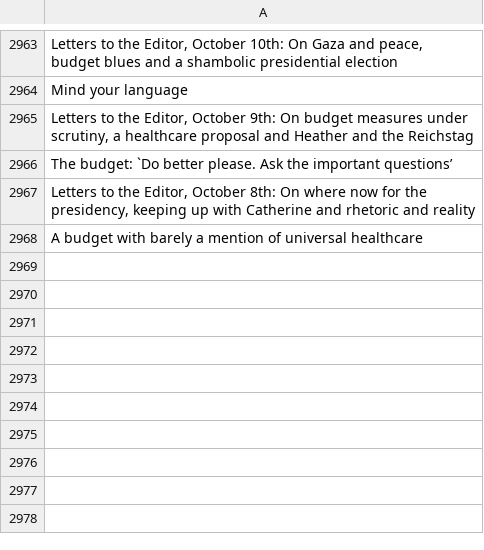
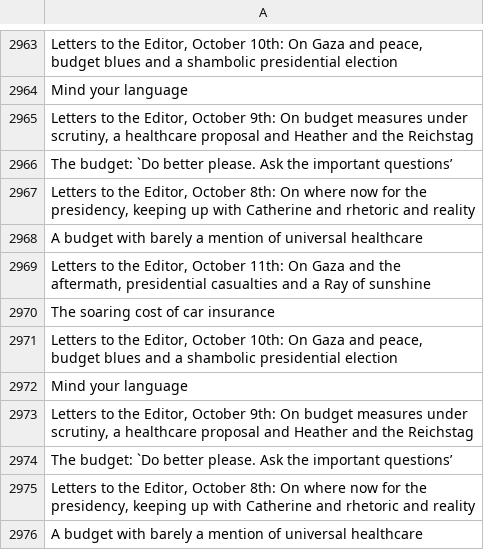
Before and after one commit to aodhanlutetiae/odds_scrape, a CSV file: letter_headings.csv, drawn as a sheet; only a part is shown, gaps mark what is left out; the diff names each change by its address in the sheet, - before the commit and + after, or states it on an @@ line.

```diff
--- a/letter_headings.csv
+++ b/letter_headings.csv
+row 2969: Letters to the Editor, October 11th: On Gaza and the aftermath, presidential casualties and a Ray of sunshine
+row 2970: The soaring cost of car insurance
+row 2971: Letters to the Editor, October 10th: On Gaza and peace, budget blues and a shambolic presidential election
+row 2972: Mind your language
+row 2973: Letters to the Editor, October 9th: On budget measures under scrutiny, a healthcare proposal and Heather and the Reichstag
+row 2974: The budget: `Do better please. Ask the important questions’
+row 2975: Letters to the Editor, October 8th: On where now for the presidency, keeping up with Catherine and rhetoric and reality
+row 2976: A budget with barely a mention of universal healthcare
```
